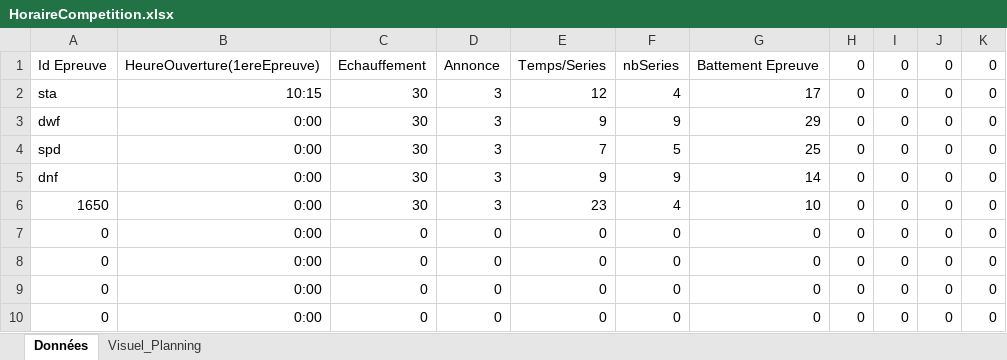
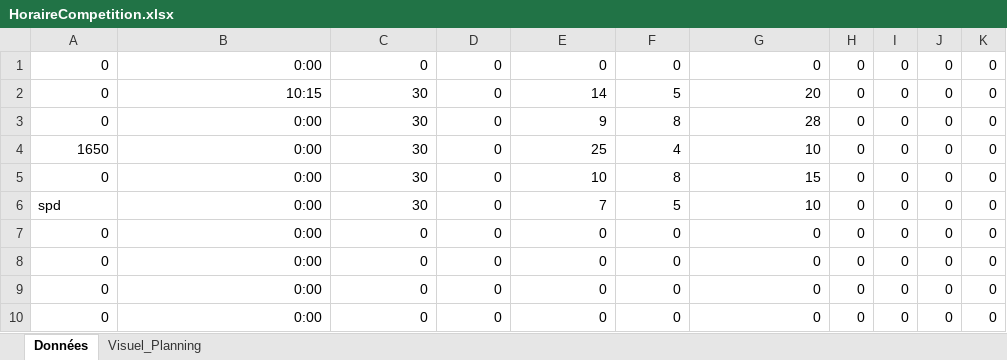
Before and after one commit to neokama/OpenApneeLyon, an Excel workbook: bin/export/HoraireCompetition.xlsx, sheet Données, drawn as a sheet; only a part is shown; values as stored, in another font and other column widths than the file's, no borders; conditional formats not drawn; the diff names each change by its address in the sheet, - before the commit and + after, or states it on an @@ line.

```diff
--- a/bin/export/HoraireCompetition.xlsx (sheet Données)
+++ b/bin/export/HoraireCompetition.xlsx (sheet Données)
-A1: Id Epreuve
+A1: 0
-B1: HeureOuverture(1ereEpreuve)
+B1: 0:00
-C1: Echauffement
+C1: 0
-D1: Annonce
+D1: 0
-E1: Temps/Series
+E1: 0
-F1: nbSeries
+F1: 0
-G1: Battement Epreuve
+G1: 0
-A2: sta
+A2: 0
-D2:D6: 3
+D2:D6: 0
-E2: 12
+E2: 14
-F2: 4
+F2: 5
-G2: 17
+G2: 20
-A3: dwf
+A3: 0
-F3: 9
+F3: 8
-G3: 29
+G3: 28
-A4: spd
+A4: 1650
-E4: 7
+E4: 25
-F4: 5
+F4: 4
-G4: 25
+G4: 10
-A5: dnf
+A5: 0
-E5: 9
+E5: 10
-F5: 9
+F5: 8
-G5: 14
+G5: 15
-A6: 1650
+A6: spd
-E6: 23
+E6: 7
-F6: 4
+F6: 5
```
Also changed, not shown: sheet Visuel_Planning, formulas that keep their value, bin/export/Badges.xlsm, 4 other files.
